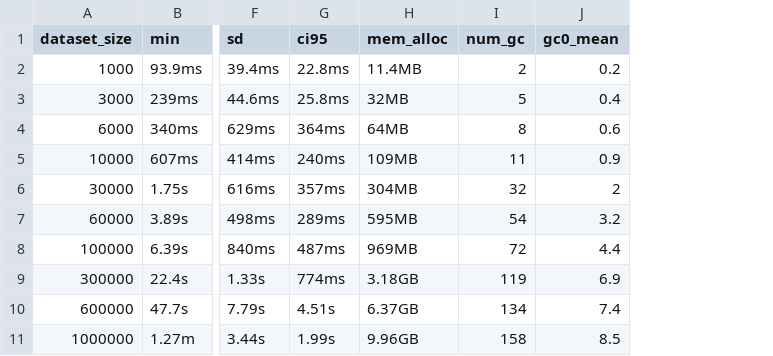
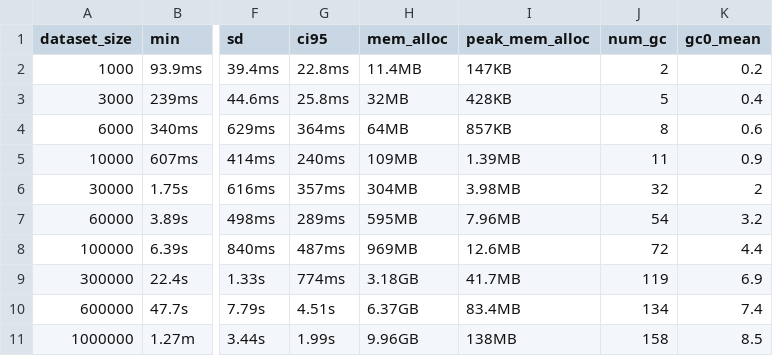
Before and after one commit to BorchLab/scRepertoire.v2_manuscript, a CSV file: supplemental-analysis/combineTCR-benchmark/results/scRepertoire2.csv, drawn as a sheet; only a part is shown, gaps mark what is left out; the diff names each change by its address in the sheet, - before the commit and + after, or states it on an @@ line.

Commit message:
add peak mem to scRep2

```diff
--- a/supplemental-analysis/combineTCR-benchmark/results/scRepertoire2.csv
+++ b/supplemental-analysis/combineTCR-benchmark/results/scRepertoire2.csv
+column I (peak_mem_alloc), rows 2-11: 147KB | 428KB | 857KB | 1.39MB | 3.98MB | 7.96MB | 12.6MB | 41.7MB | 83.4MB | 138MB
```
